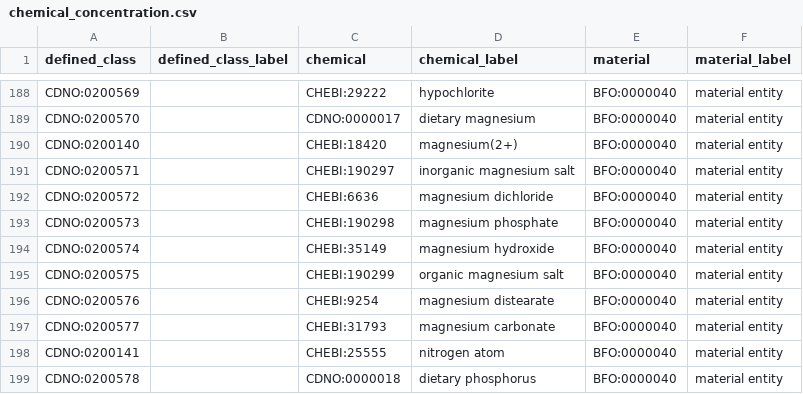
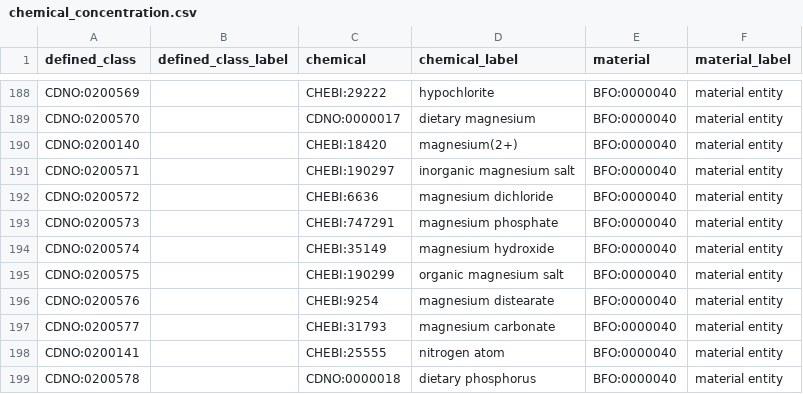
Before and after one commit to CompositionalDietaryNutritionOntology/cdno, a CSV file: src/ontology/templates/chemical_concentration.csv, drawn as a sheet; only a part is shown, gaps mark what is left out; the diff names each change by its address in the sheet, - before the commit and + after, or states it on an @@ line.

```diff
--- a/src/ontology/templates/chemical_concentration.csv
+++ b/src/ontology/templates/chemical_concentration.csv
-C193 (chemical): CHEBI:190298
+C193 (chemical): CHEBI:747291
```
Also changed, not shown: src/ontology/templates/nutritional_components_framework.csv, 38 other files.
